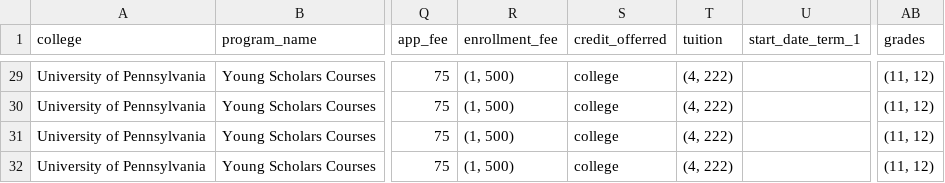
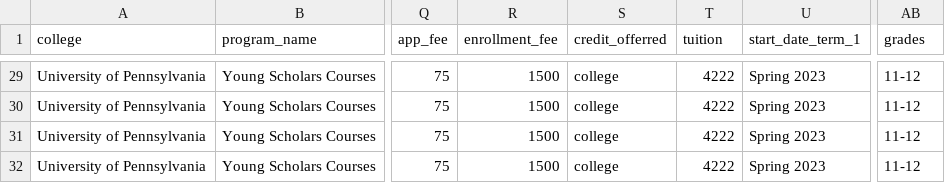
Before and after one commit to rachelxiao907/AcademicAtlas, a CSV file: scraping/upenn_data.csv, drawn as a sheet; only a part is shown, gaps mark what is left out; the diff covers the shown part only; the diff names each change by its address in the sheet, - before the commit and + after, or states it on an @@ line.

```diff
--- a/scraping/upenn_data.csv
+++ b/scraping/upenn_data.csv
-R29:R32 (enrollment_fee): (1, 500)
+R29:R32 (enrollment_fee): 1500
-T29:T32 (tuition): (4, 222)
+T29:T32 (tuition): 4222
-U29:U32 (start_date_term_1): (empty)
+U29:U32 (start_date_term_1): Spring 2023
-AB29:AB32 (grades): (11, 12)
+AB29:AB32 (grades): 11-12
```
Also changed, not shown: 108 edited cells elsewhere in this file, 1 other file.
